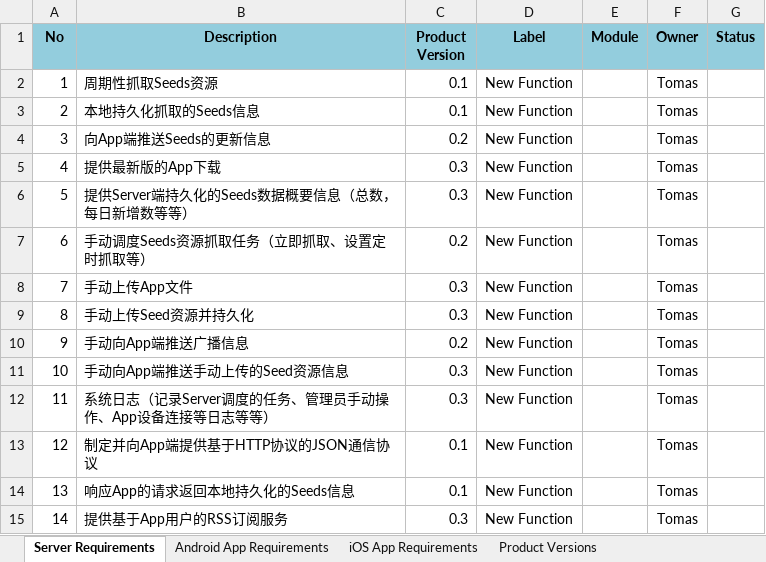
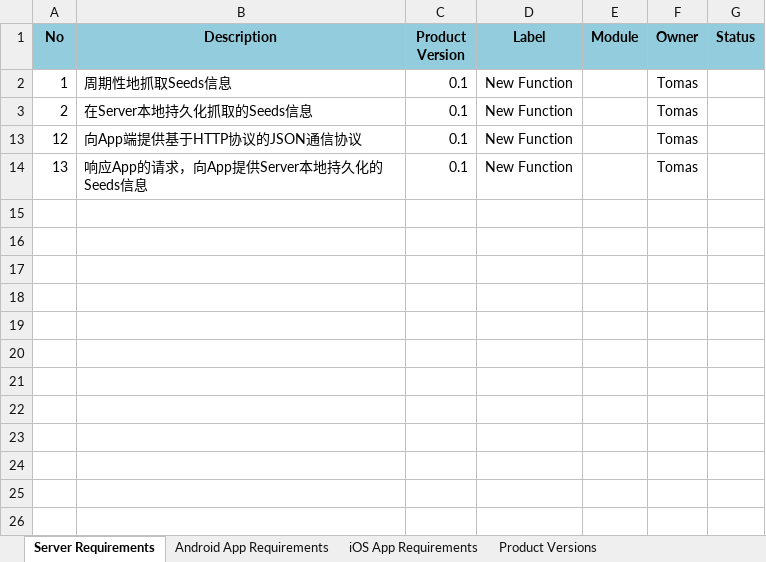
Before and after one commit to simplelifestudio/Seeds, an Excel workbook: Documents/产品需求与版本计划映射表.xlsx, sheet Server Requirements, drawn as a sheet; values as stored, in another font and other column widths than the file's, no borders; the diff names each change by its address in the sheet, - before the commit and + after, or states it on an @@ line.

Commit message:
更新需求说明

```diff
--- a/Documents/产品需求与版本计划映射表.xlsx (sheet Server Requirements)
+++ b/Documents/产品需求与版本计划映射表.xlsx (sheet Server Requirements)
-B2 (Description): 周期性抓取Seeds资源
+B2 (Description): 周期性地抓取Seeds信息
-B3 (Description): 本地持久化抓取的Seeds信息
+B3 (Description): 在Server本地持久化抓取的Seeds信息
@@ row 4 hidden: 3 | 向App端推送Seeds的更新信息 | 0.2 | New Function |  | Tomas @@
@@ row 5 hidden: 4 | 提供最新版的App下载 | 0.3 | New Function |  | Tomas @@
@@ row 6 hidden: 5 | 提供Server端持久化的Seeds数据概要信息（总数，每日新增数等等） | 0.3 | New Function |  | Tomas @@
@@ row 7 hidden: 6 | 手动调度Seeds资源抓取任务（立即抓取、设置定时抓取等） | 0.2 | New Function |  | Tomas @@
@@ row 8 hidden: 7 | 手动上传App文件 | 0.3 | New Function |  | Tomas @@
@@ row 9 hidden: 8 | 手动上传Seed资源并持久化 | 0.3 | New Function |  | Tomas @@
@@ row 10 hidden: 9 | 手动向App端推送广播信息 | 0.2 | New Function |  | Tomas @@
@@ row 11 hidden: 10 | 手动向App端推送手动上传的Seed资源信息 | 0.3 | New Function |  | Tomas @@
@@ row 12 hidden: 11 | 系统日志（记录Server调度的任务、管理员手动操作、App设备连接等日志等等） | 0.3 | New Function |  | Tomas @@
-B13 (Description): 制定并向App端提供基于HTTP协议的JSON通信协议
+B13 (Description): 向App端提供基于HTTP协议的JSON通信协议
-B14 (Description): 响应App的请求返回本地持久化的Seeds信息
+B14 (Description): 响应App的请求，向App提供Server本地持久化的Seeds信息
@@ row 15 hidden: 14 | 提供基于App用户的RSS订阅服务 | 0.3 | New Function |  | Tomas @@
```
Also changed, not shown: sheet Android App Requirements, sheet iOS App Requirements.
